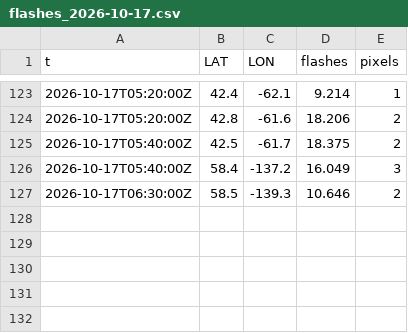
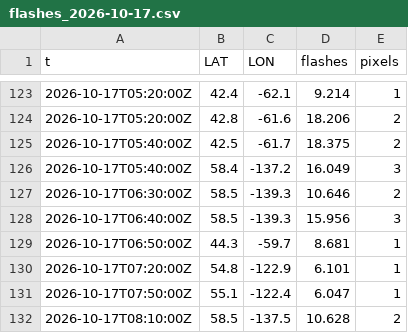
Before and after one commit to ramposani06/lightning-recorder, a CSV file: data/flashes_2026-10-17.csv, drawn as a sheet; only a part is shown, gaps mark what is left out.

```diff
--- a/data/flashes_2026-10-17.csv
+++ b/data/flashes_2026-10-17.csv
@@ -127 +127,6 @@ t,LAT,LON,flashes,pixels
 2026-10-17T06:30:00Z,58.5,-139.3,10.646,2
+2026-10-17T06:40:00Z,58.5,-139.3,15.956,3
+2026-10-17T06:50:00Z,44.3,-59.7,8.681,1
+2026-10-17T07:20:00Z,54.8,-122.9,6.101,1
+2026-10-17T07:50:00Z,55.1,-122.4,6.047,1
+2026-10-17T08:10:00Z,58.5,-137.5,10.628,2
```
Also changed, not shown: data/steps_2026-10.csv.
